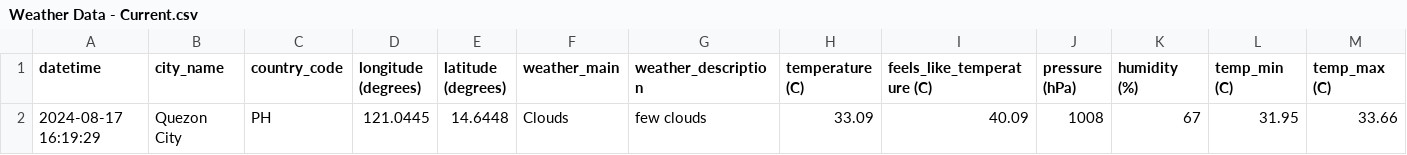
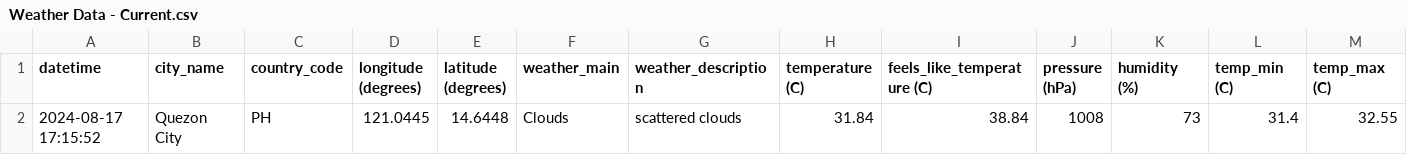
Before and after one commit to marksm88/weather-data, a CSV file: Weather Data - Current.csv, drawn as a sheet; only a part is shown; removed rows and columns are numbered as before the commit, all else as after; rows hold the shown columns only; the diff names each change by its address in the sheet, - before the commit and + after, or states it on an @@ line.

```diff
--- a/Weather Data - Current.csv
+++ b/Weather Data - Current.csv
-row 2: 2024-08-17 16:19:29 | Quezon City | PH | 121.0445 | 14.6448 | Clouds | few clouds | 33.09 | 40.09 | 1008 | 67 | 31.95 | 33.66
+row 2: 2024-08-17 17:15:52 | Quezon City | PH | 121.0445 | 14.6448 | Clouds | scattered clouds | 31.84 | 38.84 | 1008 | 73 | 31.4 | 32.55
```
Also changed, not shown: Weather Data - Prelim.csv.
